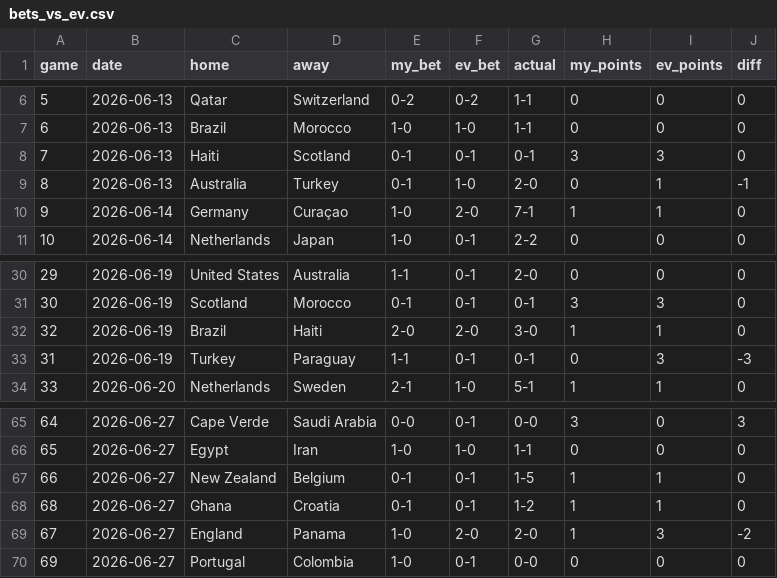
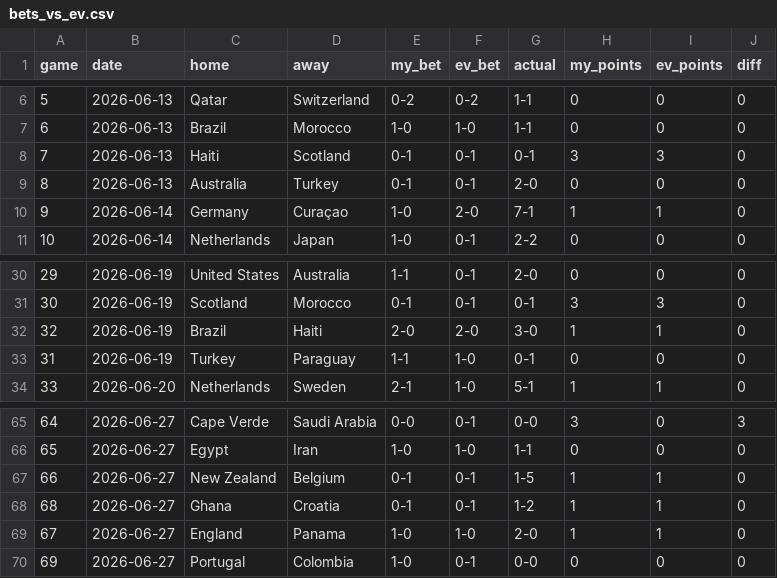
Before and after one commit to menisadi/wc2026, a CSV file: data/bets_vs_ev.csv, drawn as a sheet; only a part is shown, gaps mark what is left out.

Commit message:
fix(data): correct leaked/stale ev_bet picks in bets_vs_ev.csv
Games 103 used post-match Elo (predicted after already knowing the
result); games 8, 31, 67 used ev_bet values computed before later
corrections to results.csv made them unreproducible. Recomputed all
four leak-free with predict-match --cutoff-date against current data.

```diff
--- a/data/bets_vs_ev.csv
+++ b/data/bets_vs_ev.csv
@@ -8,3 +8,3 @@ game,date,home,away,my_bet,ev_bet,actual,my_points,ev_points,diff
 7,2026-06-13,Haiti,Scotland,0-1,0-1,0-1,3,3,0
-8,2026-06-13,Australia,Turkey,0-1,1-0,2-0,0,1,-1
+8,2026-06-13,Australia,Turkey,0-1,0-1,2-0,0,0,0
 9,2026-06-14,Germany,Curaçao,1-0,2-0,7-1,1,1,0
@@ -32,3 +32,3 @@ game,date,home,away,my_bet,ev_bet,actual,my_points,ev_points,diff
 32,2026-06-19,Brazil,Haiti,2-0,2-0,3-0,1,1,0
-31,2026-06-19,Turkey,Paraguay,1-1,0-1,0-1,0,3,-3
+31,2026-06-19,Turkey,Paraguay,1-1,1-0,0-1,0,0,0
 33,2026-06-20,Netherlands,Sweden,2-1,1-0,5-1,1,1,0
@@ -68,3 +68,3 @@ game,date,home,away,my_bet,ev_bet,actual,my_points,ev_points,diff
 68,2026-06-27,Ghana,Croatia,0-1,0-1,1-2,1,1,0
-67,2026-06-27,England,Panama,1-0,2-0,2-0,1,3,-2
+67,2026-06-27,England,Panama,1-0,1-0,2-0,1,1,0
 69,2026-06-27,Portugal,Colombia,1-0,0-1,0-0,0,0,0
```
